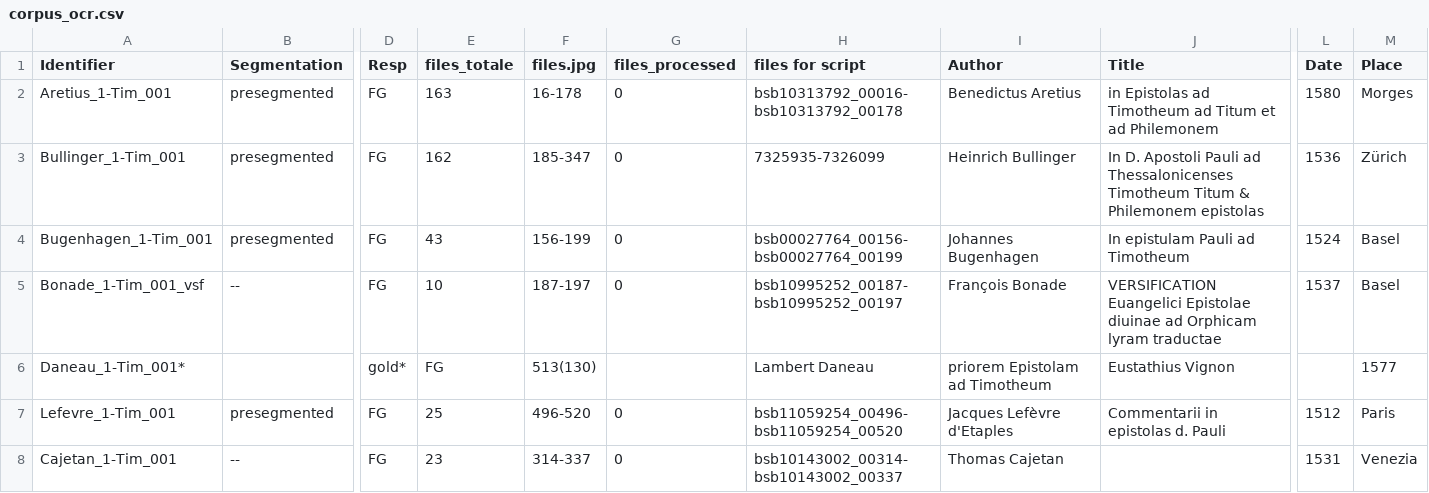
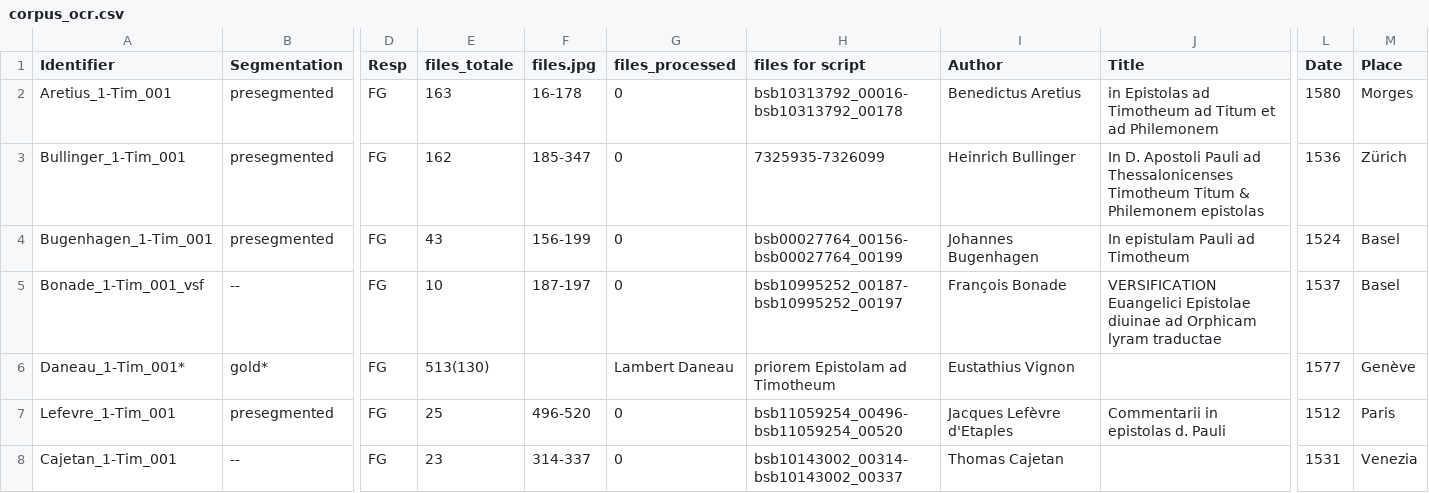
Before and after one commit to 16thExegesisDH/HTR_1-Timotheus, a CSV file: corpus_ocr.csv, drawn as a sheet; only a part is shown, gaps mark what is left out; the diff covers the shown part only; the diff names each change by its address in the sheet, - before the commit and + after, or states it on an @@ line.

Commit message:
Update corpus_ocr.csv

```diff
--- a/corpus_ocr.csv
+++ b/corpus_ocr.csv
-B6 (Segmentation): (empty)
+B6 (Segmentation): gold*
-D6 (Resp): gold*
+D6 (Resp): FG
-E6 (files_totale): FG
+E6 (files_totale): 513(130)
-F6 (files.jpg): 513(130)
+F6 (files.jpg): (empty)
-G6 (files_processed): (empty)
+G6 (files_processed): Lambert Daneau
-H6 (files for script): Lambert Daneau
+H6 (files for script): priorem Epistolam ad Timotheum
-I6 (Author): priorem Epistolam ad Timotheum
+I6 (Author): Eustathius Vignon
-J6 (Title): Eustathius Vignon
+J6 (Title): (empty)
-L6 (Date): (empty)
+L6 (Date): 1577
-M6 (Place): 1577
+M6 (Place): Genève
```
Also changed, not shown: 4 edited cells elsewhere in this file.
